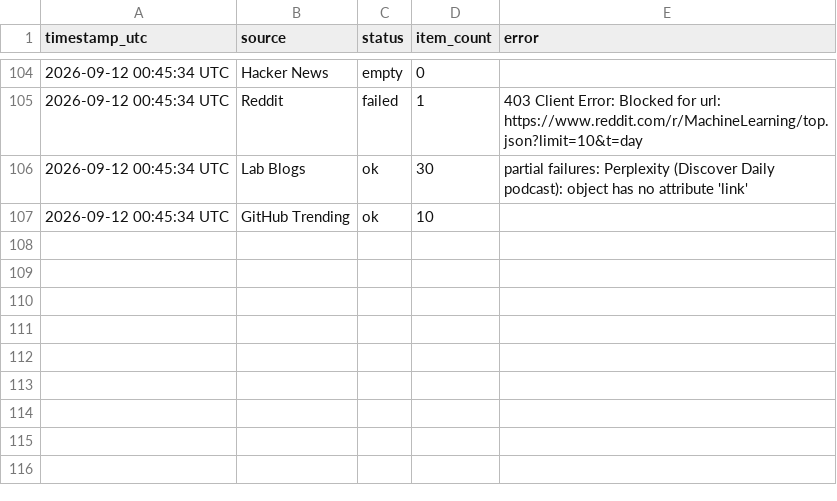
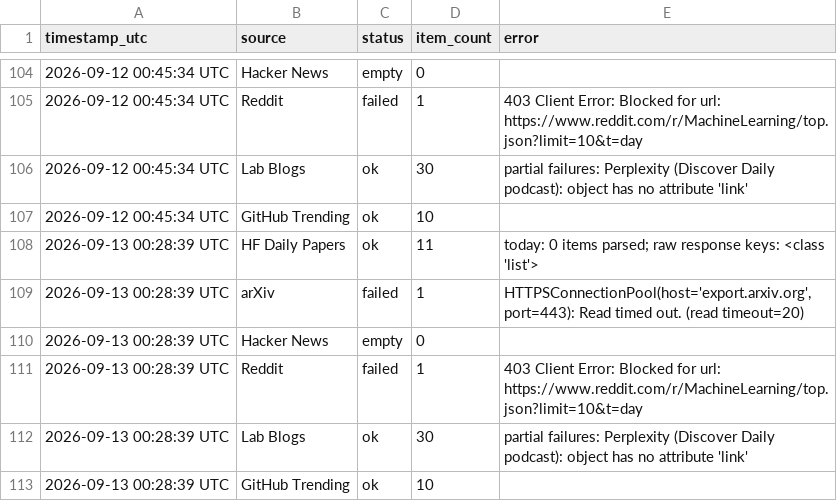
Before and after one commit to GauravAtavale/ai_research_aggregator, a CSV file: logs/run_log.csv, drawn as a sheet; only a part is shown, gaps mark what is left out; the diff names each change by its address in the sheet, - before the commit and + after, or states it on an @@ line.

Commit message:
Daily digest 2026-09-13

```diff
--- a/logs/run_log.csv
+++ b/logs/run_log.csv
+row 108: 2026-09-13 00:28:39 UTC | HF Daily Papers | ok | 11 | today: 0 items parsed; raw response keys: <class 'list'>
+row 109: 2026-09-13 00:28:39 UTC | arXiv | failed | 1 | HTTPSConnectionPool(host='export.arxiv.org', port=443): Read timed out. (read timeout=20)
+row 110: 2026-09-13 00:28:39 UTC | Hacker News | empty | 0
+row 111: 2026-09-13 00:28:39 UTC | Reddit | failed | 1 | 403 Client Error: Blocked for url: https://www.reddit.com/r/MachineLearning/top.json?limit=10&t=day
+row 112: 2026-09-13 00:28:39 UTC | Lab Blogs | ok | 30 | partial failures: Perplexity (Discover Daily podcast): object has no attribute 'link'
+row 113: 2026-09-13 00:28:39 UTC | GitHub Trending | ok | 10
```
Also changed, not shown: 1 other file.
